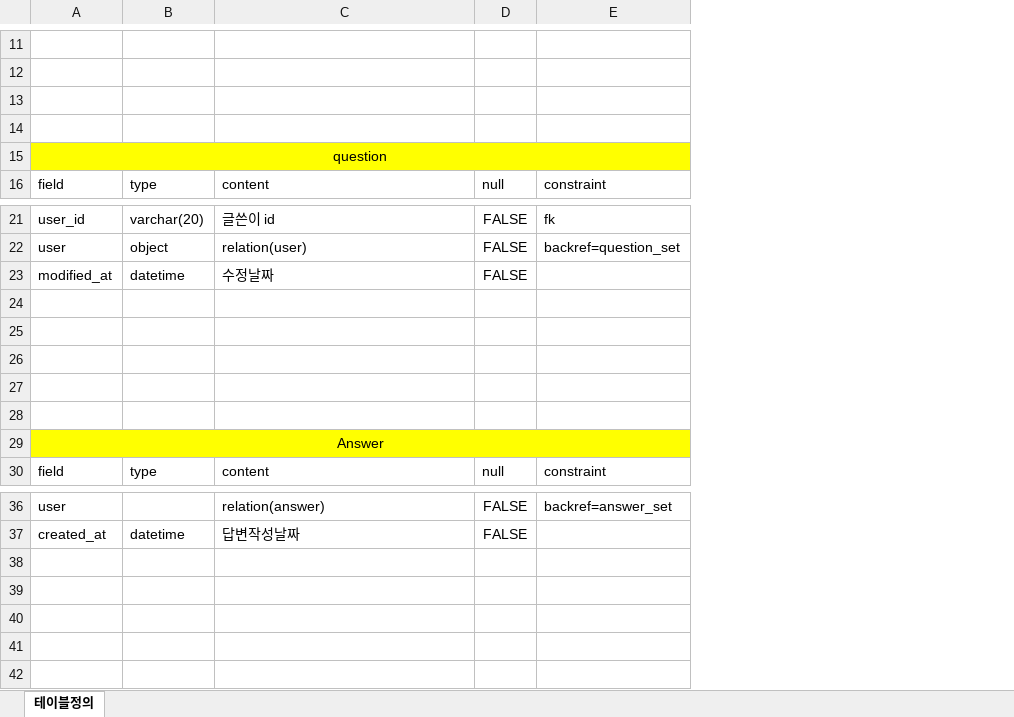
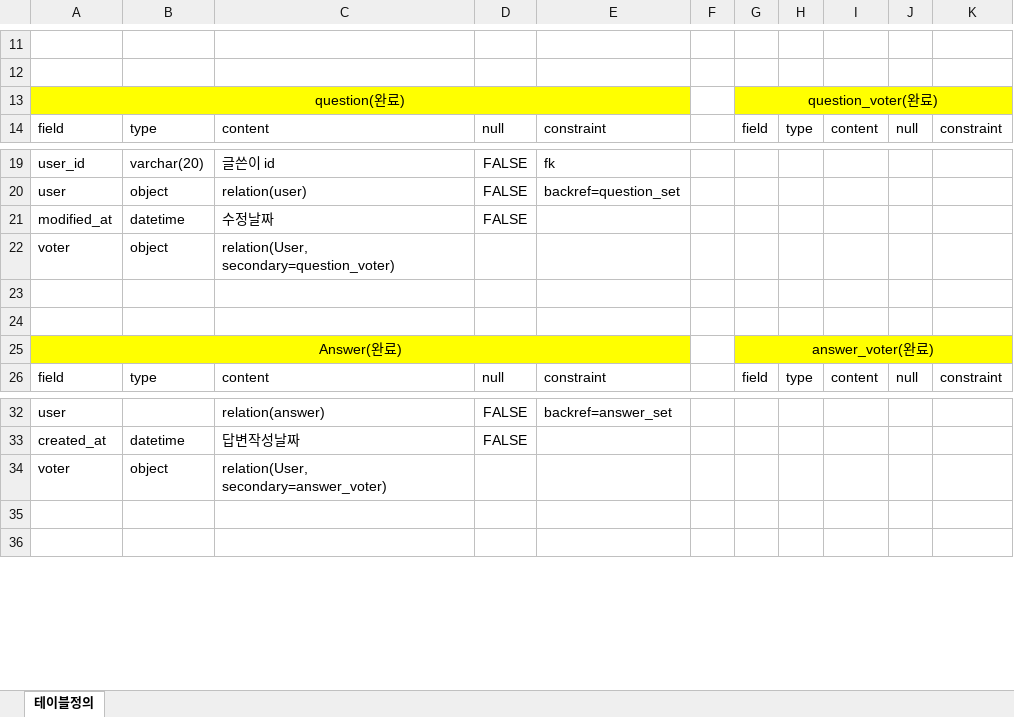
Before and after one commit to vornameryuDev/Business_blog, an Excel workbook: db_erd.xlsx, sheet 테이블정의, drawn as a sheet; only a part is shown, gaps mark what is left out; values as stored, in another font and other column widths than the file's, no borders; table styles not drawn; removed rows and columns are numbered as before the commit, all else as after; the diff covers the shown part only; the diff names each change by its address in the sheet, - before the commit and + after, or states it on an @@ line.

```diff
--- a/db_erd.xlsx (sheet 테이블정의)
+++ b/db_erd.xlsx (sheet 테이블정의)
+column F, empty
+column G, rows 13-14: question_voter(완료) | field; rows 25-26: answer_voter(완료) | field
+column H, row 14: type; row 26: type
+column I, row 14: content; row 26: content
+column J, row 14: null; row 26: null
+column K, row 14: constraint; row 26: constraint
-row 13: (empty)
-row 14: (empty)
-A13: question
+A13: question(완료)
+row 22: voter | object | relation(User, secondary=question_voter)
-row 26: (empty)
-row 27: (empty)
-row 28: (empty)
-A25: Answer
+A25: Answer(완료)
-row 34: (empty)
+row 34: voter | object | relation(User, secondary=answer_voter)
-row 39: (empty)
-row 40: (empty)
```
Also changed, not shown: 15 added rows elsewhere in this sheet, 7 other files.
